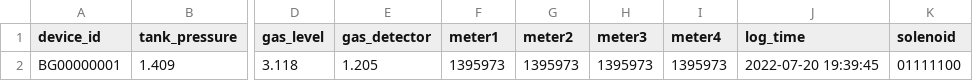
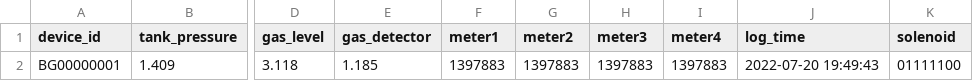
Before and after one commit to lifemedlink/csv, a CSV file: erp.csv, drawn as a sheet; only a part is shown, gaps mark what is left out; the diff names each change by its address in the sheet, - before the commit and + after, or states it on an @@ line.

Commit message:
erp file on 2022-07-20 14:20:01

```diff
--- a/erp.csv
+++ b/erp.csv
-E2 (gas_detector): 1.205
+E2 (gas_detector): 1.185
-F2 (meter1): 1395973
+F2 (meter1): 1397883
-G2 (meter2): 1395973
+G2 (meter2): 1397883
-H2 (meter3): 1395973
+H2 (meter3): 1397883
-I2 (meter4): 1395973
+I2 (meter4): 1397883
-J2 (log_time): 2022-07-20 19:39:45
+J2 (log_time): 2022-07-20 19:49:43
```
